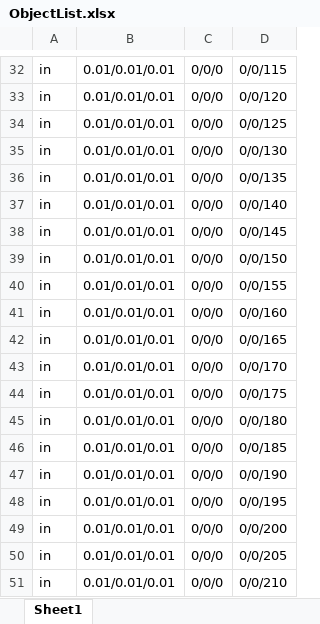
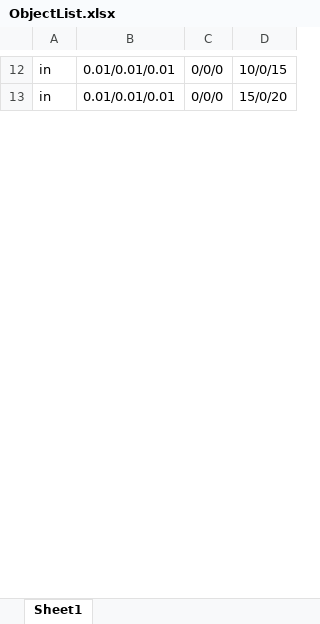
Before and after one commit to ggondols/TeamOfEalryAccess, an Excel workbook: Darkness of Planet/Darkness of Planet/Darkness of Planet/Data/Script/ObjectList.xlsx, sheet Sheet1, drawn as a sheet; only a part is shown, gaps mark what is left out; values as stored, in another font and other column widths than the file's, no borders; removed rows and columns are numbered as before the commit, all else as after; the diff covers the shown part only; the diff names each change by its address in the sheet, - before the commit and + after, or states it on an @@ line.

```diff
--- a/Darkness of Planet/Darkness of Planet/Darkness of Planet/Data/Script/ObjectList.xlsx (sheet Sheet1)
+++ b/Darkness of Planet/Darkness of Planet/Darkness of Planet/Data/Script/ObjectList.xlsx (sheet Sheet1)
-D12: 0/0/115
+D12: 10/0/15
-row 33: in | 0.01/0.01/0.01 | 0/0/0 | 0/0/120
-D13: 0/0/125
+D13: 15/0/20
-row 35: in | 0.01/0.01/0.01 | 0/0/0 | 0/0/130
-row 36: in | 0.01/0.01/0.01 | 0/0/0 | 0/0/135
-row 37: in | 0.01/0.01/0.01 | 0/0/0 | 0/0/140
-row 38: in | 0.01/0.01/0.01 | 0/0/0 | 0/0/145
-row 39: in | 0.01/0.01/0.01 | 0/0/0 | 0/0/150
-row 40: in | 0.01/0.01/0.01 | 0/0/0 | 0/0/155
-row 41: in | 0.01/0.01/0.01 | 0/0/0 | 0/0/160
-row 42: in | 0.01/0.01/0.01 | 0/0/0 | 0/0/165
-row 43: in | 0.01/0.01/0.01 | 0/0/0 | 0/0/170
-row 44: in | 0.01/0.01/0.01 | 0/0/0 | 0/0/175
-row 45: in | 0.01/0.01/0.01 | 0/0/0 | 0/0/180
-row 46: in | 0.01/0.01/0.01 | 0/0/0 | 0/0/185
-row 47: in | 0.01/0.01/0.01 | 0/0/0 | 0/0/190
-row 48: in | 0.01/0.01/0.01 | 0/0/0 | 0/0/195
-row 49: in | 0.01/0.01/0.01 | 0/0/0 | 0/0/200
-row 50: in | 0.01/0.01/0.01 | 0/0/0 | 0/0/205
-row 51: in | 0.01/0.01/0.01 | 0/0/0 | 0/0/210
```
Also changed, not shown: 371 removed rows and 9 edited cells elsewhere in this sheet, 10 other files.
